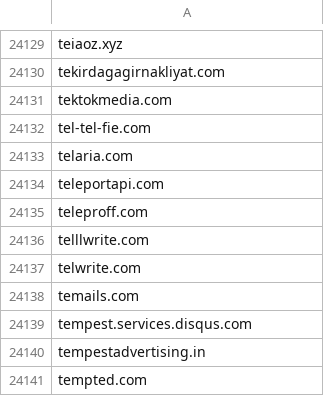
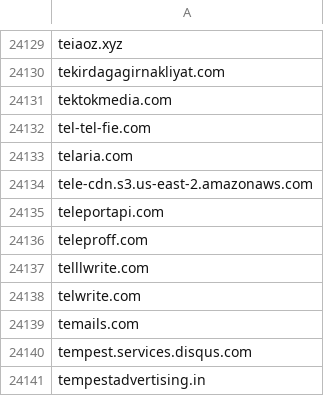
Before and after one commit to external-sources/hosts-sources, a CSV file: data/ShadowWhisperer_Ads.csv, drawn as a sheet; only a part is shown, gaps mark what is left out; the shorter side is filled out with more unchanged rows.

```diff
--- a/data/ShadowWhisperer_Ads.csv
+++ b/data/ShadowWhisperer_Ads.csv
@@ -24133,2 +24133,3 @@ tel-tel-fie.com
 telaria.com
+tele-cdn.s3.us-east-2.amazonaws.com
 teleportapi.com
```
Also changed, not shown: data/ShadowWhisperer_Junk.csv, data/ShadowWhisperer_Tracking_Wild.csv, 7 other files.
